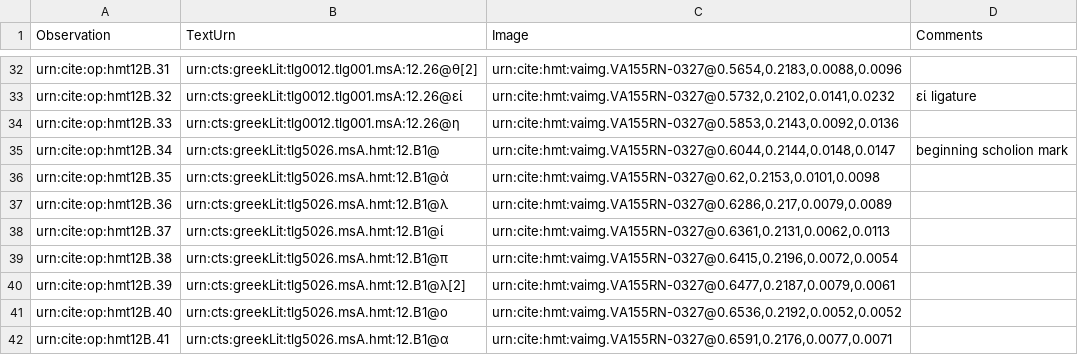
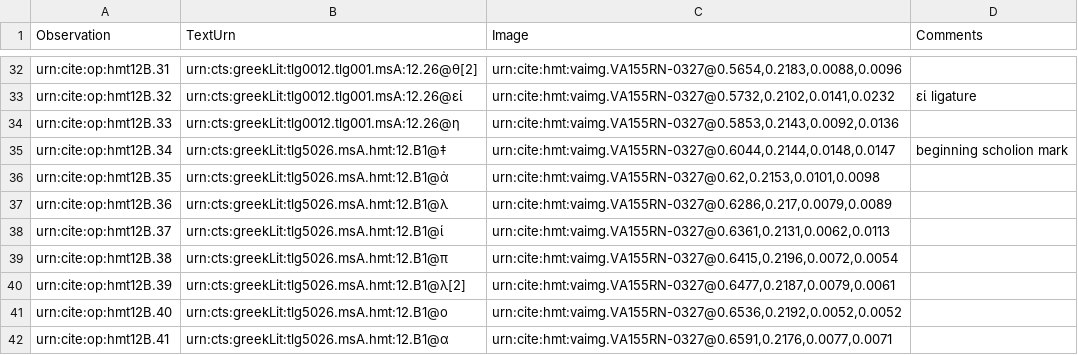
Before and after one commit to HMT-seminar-2014/hmt-12B, a CSV file: collections/paleography.csv, drawn as a sheet; only a part is shown, gaps mark what is left out.

Commit message:
Update paleography.csv

```diff
--- a/collections/paleography.csv
+++ b/collections/paleography.csv
@@ -34,3 +34,3 @@ urn:cite:op:hmt12B.32,"urn:cts:greekLit:tlg0012.tlg001.msA:12.26@εί","urn:cit
 urn:cite:op:hmt12B.33,"urn:cts:greekLit:tlg0012.tlg001.msA:12.26@η","urn:cite:hmt:vaimg.VA155RN-0327@0.5853,0.2143,0.0092,0.0136",
-urn:cite:op:hmt12B.34,"urn:cts:greekLit:tlg5026.msA.hmt:12.B1@","urn:cite:hmt:vaimg.VA155RN-0327@0.6044,0.2144,0.0148,0.0147",beginning scholion mark
+urn:cite:op:hmt12B.34,"urn:cts:greekLit:tlg5026.msA.hmt:12.B1@‡","urn:cite:hmt:vaimg.VA155RN-0327@0.6044,0.2144,0.0148,0.0147",beginning scholion mark
 urn:cite:op:hmt12B.35,"urn:cts:greekLit:tlg5026.msA.hmt:12.B1@ἀ","urn:cite:hmt:vaimg.VA155RN-0327@0.62,0.2153,0.0101,0.0098",
```
